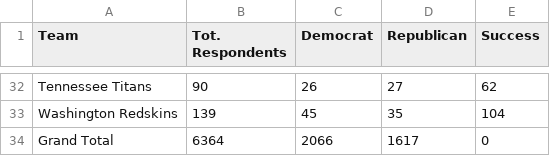
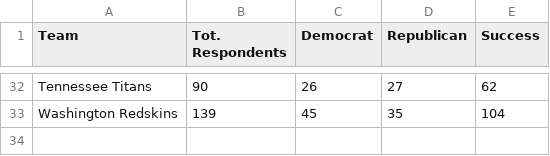
Before and after one commit to drewiscoo42/nfl-fandom-edited, a CSV file: NFL_fandom_data-surveymonkey-edited.csv, drawn as a sheet; only a part is shown, gaps mark what is left out.

Commit message:
removed grand total

```diff
--- a/NFL_fandom_data-surveymonkey-edited.csv
+++ b/NFL_fandom_data-surveymonkey-edited.csv
@@ -33,2 +33 @@ Tennessee Titans,90,26,27,62
 Washington Redskins,139,45,35,104
-Grand Total,6364,2066,1617,0
```
